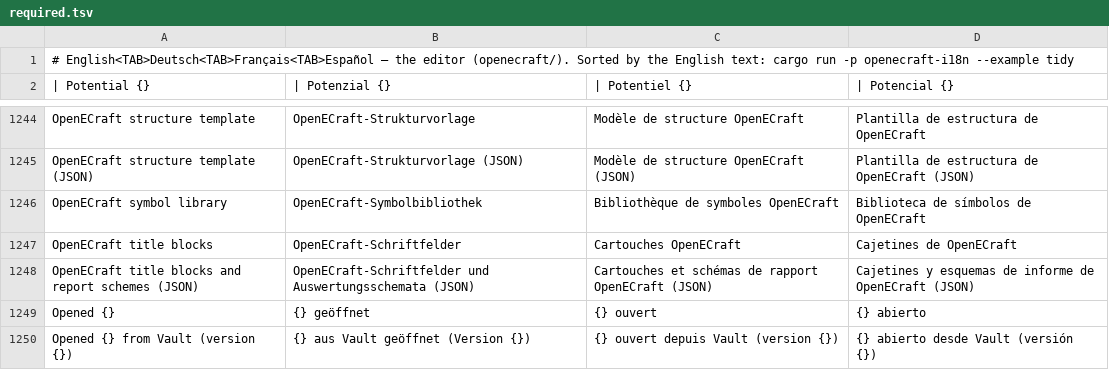
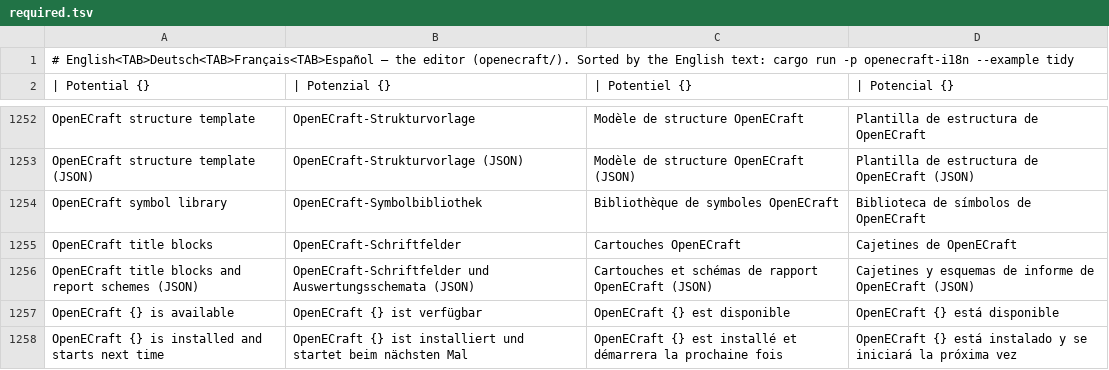
Before and after one commit to JukkaJor/OpenECraft, a TSV file: crates/openecraft-i18n/src/catalog/editor/required.tsv, drawn as a sheet; only a part is shown, gaps mark what is left out; the shorter side is filled out with more unchanged rows; the diff covers the shown part only; the diff names each change by its address in the sheet, - before the commit and + after, or states it on an @@ line.

```diff
--- a/crates/openecraft-i18n/src/catalog/editor/required.tsv
+++ b/crates/openecraft-i18n/src/catalog/editor/required.tsv
+row 1257: OpenECraft {} is available | OpenECraft {} ist verfügbar | OpenECraft {} est disponible | OpenECraft {} está disponible
+row 1258: OpenECraft {} is installed and starts next time | OpenECraft {} ist installiert und startet beim nächsten Mal | OpenECraft {} est installé et démarrera la prochaine fois | OpenECraft {} está instalado y se iniciará la próxima vez
```
Also changed, not shown: 20 added rows elsewhere in this file, crates/openecraft-i18n/src/catalog/editor/ja.tsv, crates/openecraft-i18n/src/catalog/editor/ko.tsv, 51 other files.
